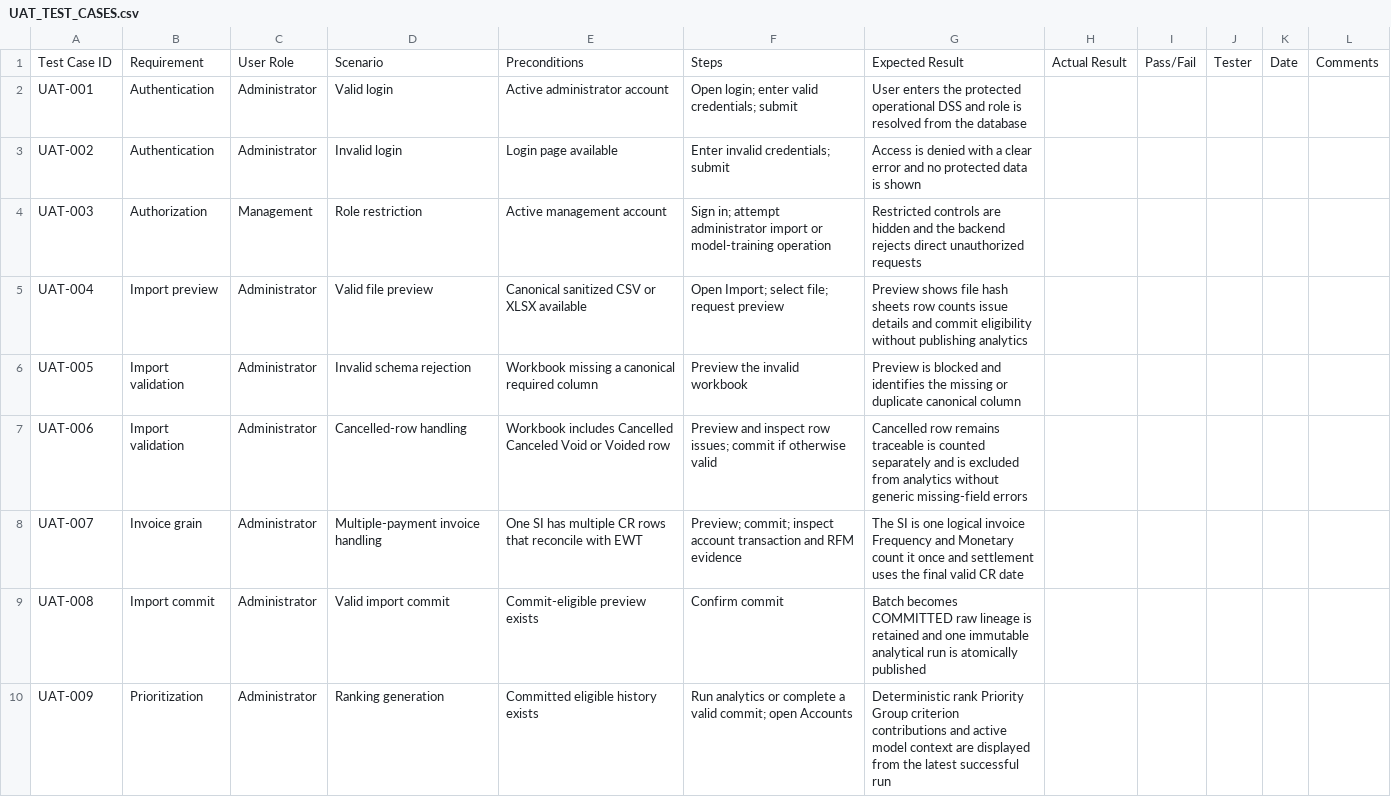
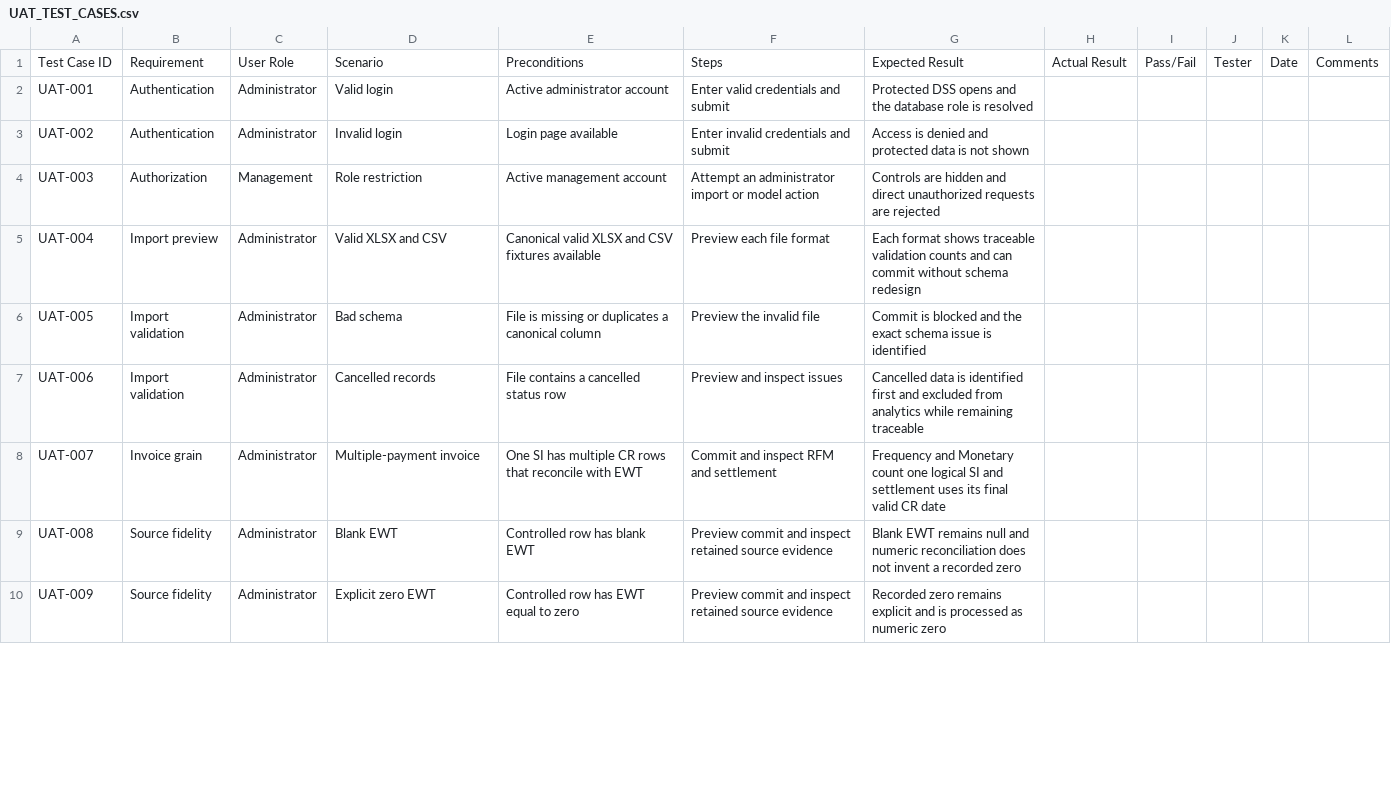
Before and after one commit to gianerapisura-pn/CAPSTONE_PROJECT_ACCOUNT_PRIORITIZATION_DSS, a CSV file: docs/UAT_TEST_CASES.csv, drawn as a sheet; only a part is shown; the diff covers the shown part only.

Commit message:
fix: align current account reporting and lifecycle

```diff
--- a/docs/UAT_TEST_CASES.csv
+++ b/docs/UAT_TEST_CASES.csv
@@ -1,10 +1,10 @@
 Test Case ID,Requirement,User Role,Scenario,Preconditions,Steps,Expected Result,Actual Result,Pass/Fail,Tester,Date,Comments
-UAT-001,Authentication,Administrator,Valid login,Active administrator account,Open login; enter valid credentials; submit,User enters the protected operational DSS and role is resolved from the database,,,,,
-UAT-002,Authentication,Administrator,Invalid login,Login page available,Enter invalid credentials; submit,Access is denied with a clear error and no protected data is shown,,,,,
-UAT-003,Authorization,Management,Role restriction,Active management account,Sign in; attempt administrator import or model-training operation,Restricted controls are hidden and the backend rejects direct unauthorized requests,,,,,
-UAT-004,Import preview,Administrator,Valid file preview,Canonical sanitized CSV or XLSX available,Open Import; select file; request preview,Preview shows file hash sheets row counts issue details and commit eligibility without publishing analytics,,,,,
-UAT-005,Import validation,Administrator,Invalid schema rejection,Workbook missing a canonical required column,Preview the invalid workbook,Preview is blocked and identifies the missing or duplicate canonical column,,,,,
-UAT-006,Import validation,Administrator,Cancelled-row handling,Workbook includes Cancelled Canceled Void or Voided row,Preview and inspect row issues; commit if otherwise valid,Cancelled row remains traceable is counted separately and is excluded from analytics without generic missing-field errors,,,,,
-UAT-007,Invoice grain,Administrator,Multiple-payment invoice handling,One SI has multiple CR rows that reconcile with EWT,Preview; commit; inspect account transaction and RFM evidence,The SI is one logical invoice Frequency and Monetary count it once and settlement uses the final valid CR date,,,,,
-UAT-008,Import commit,Administrator,Valid import commit,Commit-eligible preview exists,Confirm commit,Batch becomes COMMITTED raw lineage is retained and one immutable analytical run is atomically published,,,,,
-UAT-009,Prioritization,Administrator,Ranking generation,Committed eligible history exists,Run analytics or complete a valid commit; open Accounts,Deterministic rank Priority Group criterion contributions and active model context are displayed from the latest successful run,,,,,
+UAT-001,Authentication,Administrator,Valid login,Active administrator account,Enter valid credentials and submit,Protected DSS opens and the database role is resolved,,,,,
+UAT-002,Authentication,Administrator,Invalid login,Login page available,Enter invalid credentials and submit,Access is denied and protected data is not shown,,,,,
+UAT-003,Authorization,Management,Role restriction,Active management account,Attempt an administrator import or model action,Controls are hidden and direct unauthorized requests are rejected,,,,,
+UAT-004,Import preview,Administrator,Valid XLSX and CSV,Canonical valid XLSX and CSV fixtures available,Preview each file format,Each format shows traceable validation counts and can commit without schema redesign,,,,,
+UAT-005,Import validation,Administrator,Bad schema,File is missing or duplicates a canonical column,Preview the invalid file,Commit is blocked and the exact schema issue is identified,,,,,
+UAT-006,Import validation,Administrator,Cancelled records,File contains a cancelled status row,Preview and inspect issues,Cancelled data is identified first and excluded from analytics while remaining traceable,,,,,
+UAT-007,Invoice grain,Administrator,Multiple-payment invoice,One SI has multiple CR rows that reconcile with EWT,Commit and inspect RFM and settlement,Frequency and Monetary count one logical SI and settlement uses its final valid CR date,,,,,
+UAT-008,Source fidelity,Administrator,Blank EWT,Controlled row has blank EWT,Preview commit and inspect retained source evidence,Blank EWT remains null and numeric reconciliation does not invent a recorded zero,,,,,
+UAT-009,Source fidelity,Administrator,Explicit zero EWT,Controlled row has EWT equal to zero,Preview commit and inspect retained source evidence,Recorded zero remains explicit and is processed as numeric zero,,,,,
```
Also changed, not shown: 4 removed rows and 25 edited cells elsewhere in this file, 33 other files.
